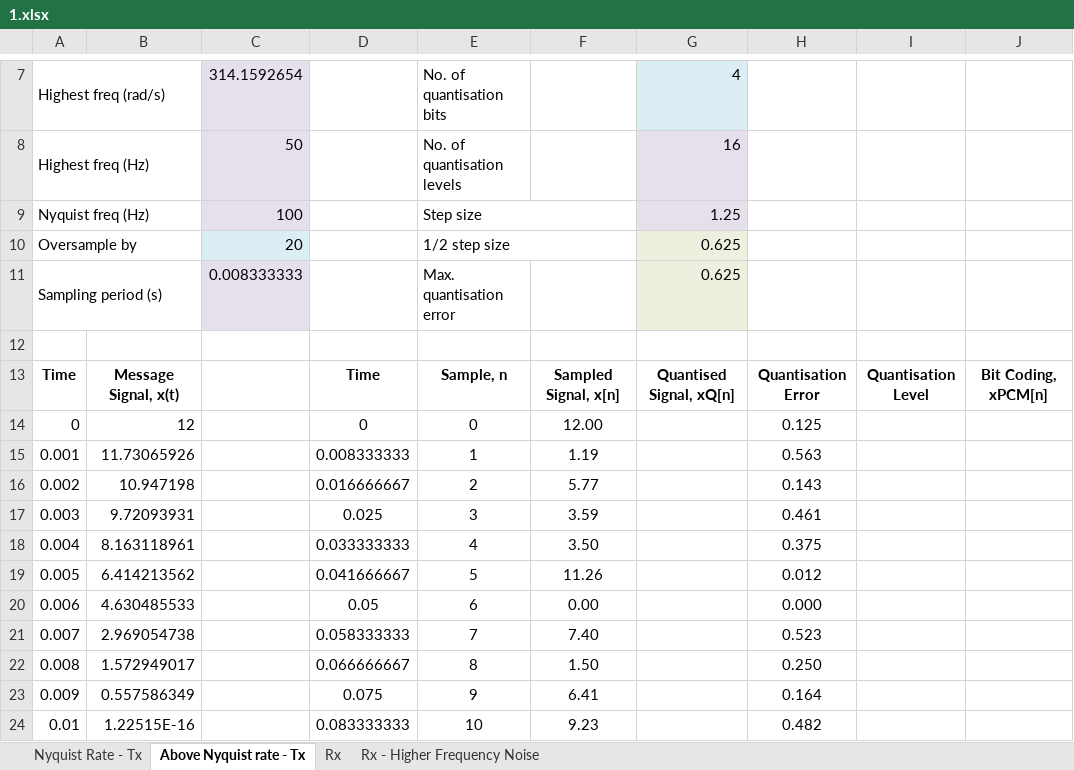
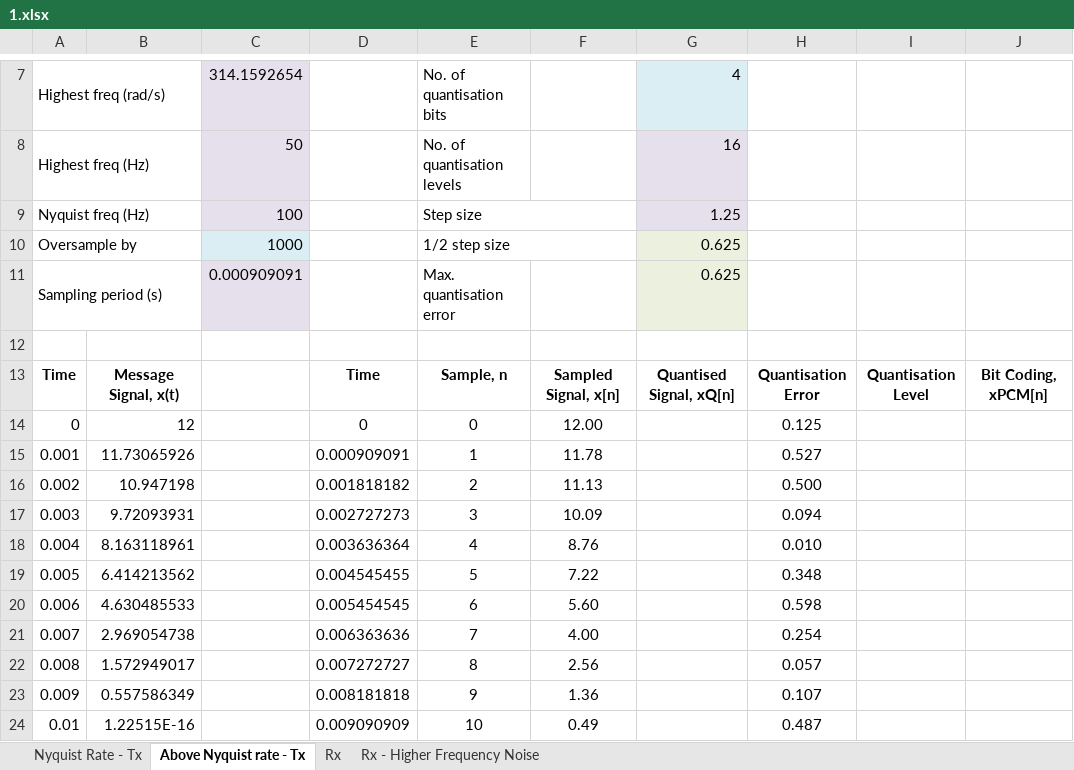
Before and after one commit to JonathanMichaelEdwards/ENEL-320--Wireless_Communications-Project, an Excel workbook: 1.xlsx, sheet Above Nyquist rate - Tx, drawn as a sheet; only a part is shown, gaps mark what is left out; values as stored, in another font and other column widths than the file's, no borders; conditional formats not drawn; the diff covers the shown part only; the diff names each change by its address in the sheet, - before the commit and + after, or states it on an @@ line.

```diff
--- a/1.xlsx (sheet Above Nyquist rate - Tx)
+++ b/1.xlsx (sheet Above Nyquist rate - Tx)
-C10: 20
+C10: 1000
-C11: 0.008333333
+C11: 0.000909091
-D15: 0.008333333
+D15: 0.000909091
-F15: 1.19
+F15: 11.78
-H15: 0.563
+H15: 0.527
-D16: 0.016666667
+D16: 0.001818182
-F16: 5.77
+F16: 11.13
-H16: 0.143
+H16: 0.500
-D17: 0.025
+D17: 0.002727273
-F17: 3.59
+F17: 10.09
-H17: 0.461
+H17: 0.094
-D18: 0.033333333
+D18: 0.003636364
-F18: 3.50
+F18: 8.76
-H18: 0.375
+H18: 0.010
-D19: 0.041666667
+D19: 0.004545455
-F19: 11.26
+F19: 7.22
-H19: 0.012
+H19: 0.348
-D20: 0.05
+D20: 0.005454545
-F20: 0.00
+F20: 5.60
-H20: 0.000
+H20: 0.598
-D21: 0.058333333
+D21: 0.006363636
-F21: 7.40
+F21: 4.00
-H21: 0.523
+H21: 0.254
-D22: 0.066666667
+D22: 0.007272727
-F22: 1.50
+F22: 2.56
-H22: 0.250
+H22: 0.057
-D23: 0.075
+D23: 0.008181818
-F23: 6.41
+F23: 1.36
-H23: 0.164
+H23: 0.107
-D24: 0.083333333
+D24: 0.009090909
-F24: 9.23
+F24: 0.49
-H24: 0.482
+H24: 0.487
```
Also changed, not shown: 736 edited cells elsewhere in this sheet, sheet Rx - Higher Frequency Noise, sheet Rx, sheet Nyquist Rate - Tx, formulas that keep their value, charts or pictures.
